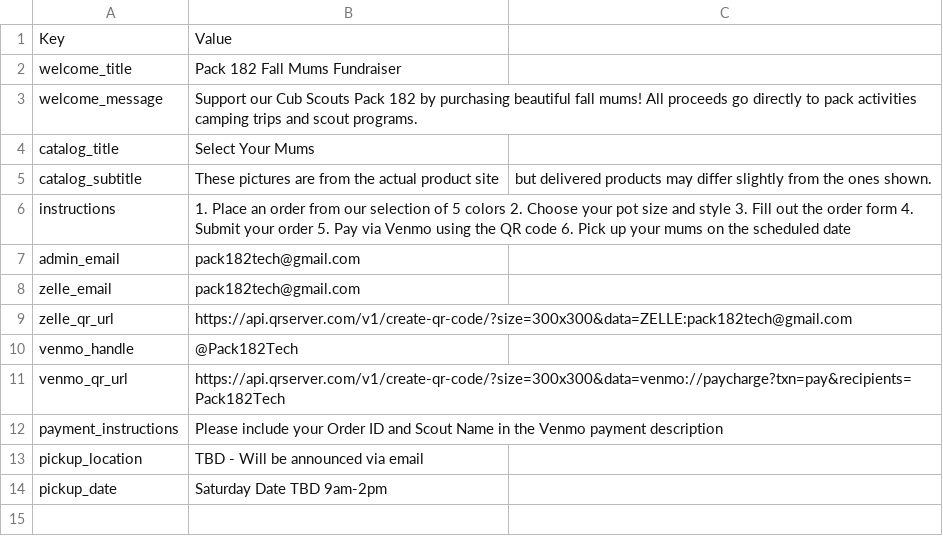
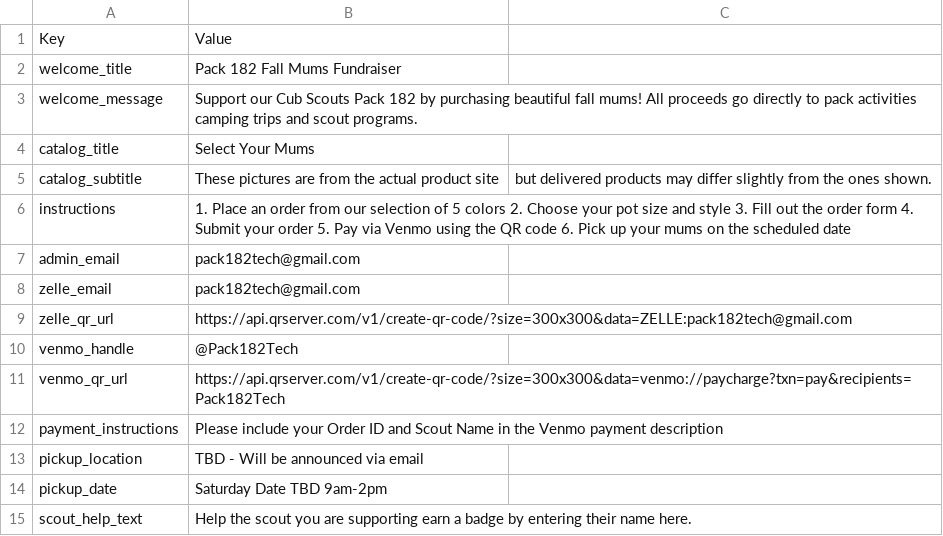
Before and after one commit to pack182tech/mums-site, a CSV file: settings-for-sheets.csv, drawn as a sheet; the diff names each change by its address in the sheet, - before the commit and + after, or states it on an @@ line.

Commit message:
Add Scout name tracking feature with leaderboard
- Created /scoutname version with Scout name field on order form
- Added Scout Names tab to admin panel for name standardization
- Created fun animated leaderboard at /leaderboard
- Added Scout filter to Orders tab
- Made scout help text configurable in admin settings
- Added scout_name to order data structure

```diff
--- a/settings-for-sheets.csv
+++ b/settings-for-sheets.csv
+row 15: scout_help_text | Help the scout you are supporting earn a badge by entering their name here.
```
Also changed, not shown: 15 other files.
